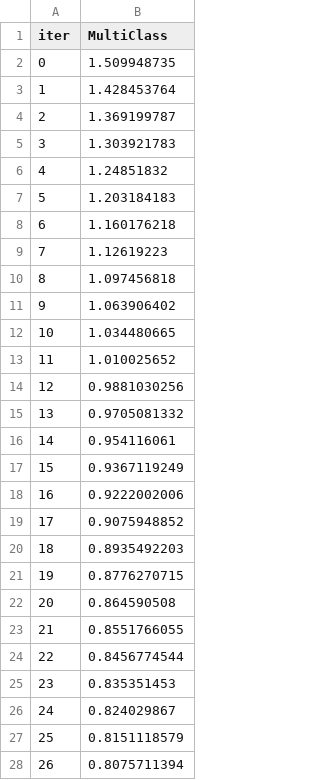
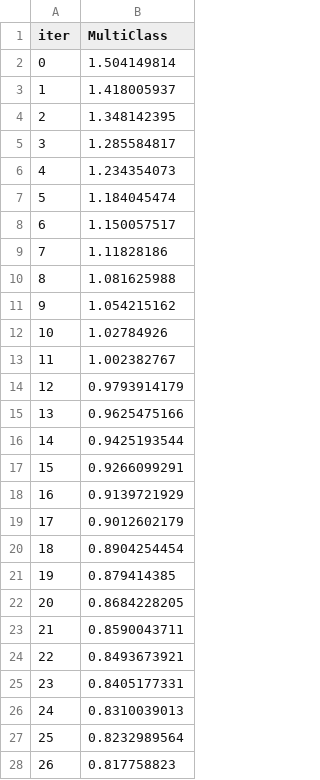
Before and after one commit to Aliislei/GCI_1_BusinessMachines, a TSV file: catboost_info/learn_error.tsv, drawn as a sheet; only a part is shown; the diff covers the shown part only.

```diff
--- a/catboost_info/learn_error.tsv
+++ b/catboost_info/learn_error.tsv
@@ -1,28 +1,28 @@
 iter	MultiClass
-0	1.509948735
-1	1.428453764
-2	1.369199787
-3	1.303921783
-4	1.24851832
-5	1.203184183
-6	1.160176218
-7	1.12619223
-8	1.097456818
-9	1.063906402
-10	1.034480665
-11	1.010025652
-12	0.9881030256
-13	0.9705081332
-14	0.954116061
-15	0.9367119249
-16	0.9222002006
-17	0.9075948852
-18	0.8935492203
-19	0.8776270715
-20	0.864590508
-21	0.8551766055
-22	0.8456774544
-23	0.835351453
-24	0.824029867
-25	0.8151118579
-26	0.8075711394
+0	1.504149814
+1	1.418005937
+2	1.348142395
+3	1.285584817
+4	1.234354073
+5	1.184045474
+6	1.150057517
+7	1.11828186
+8	1.081625988
+9	1.054215162
+10	1.02784926
+11	1.002382767
+12	0.9793914179
+13	0.9625475166
+14	0.9425193544
+15	0.9266099291
+16	0.9139721929
+17	0.9012602179
+18	0.8904254454
+19	0.879414385
+20	0.8684228205
+21	0.8590043711
+22	0.8493673921
+23	0.8405177331
+24	0.8310039013
+25	0.8232989564
+26	0.817758823
```
Also changed, not shown: 50 removed rows and 23 edited cells elsewhere in this file, catboost_info/time_left.tsv, 3 other files.
